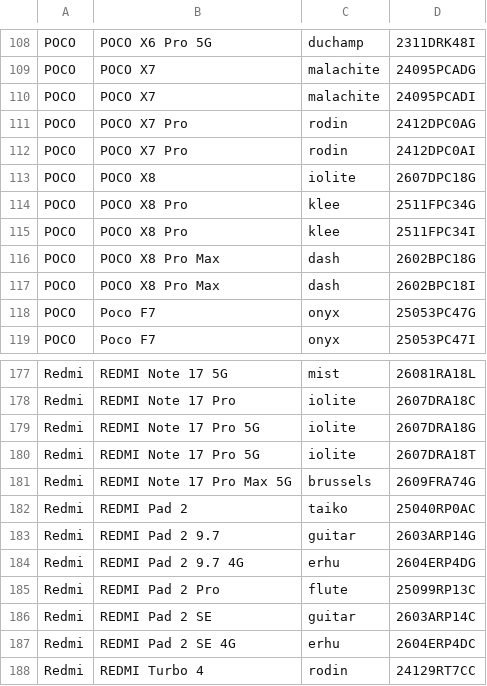
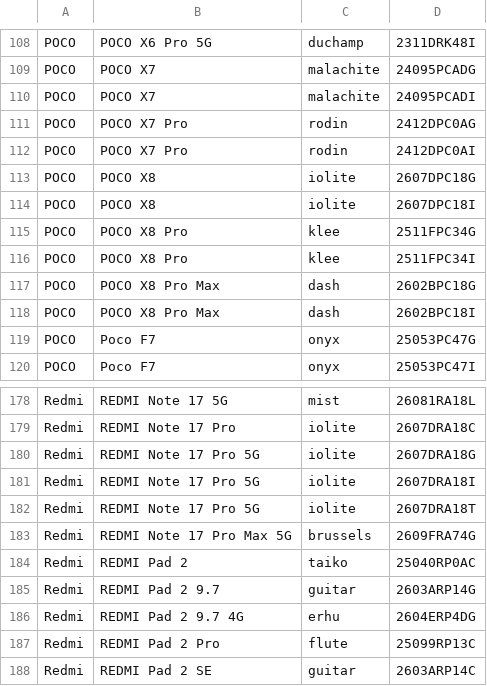
Before and after one commit to parserpp/get_android_data, a CSV file: data/mi_gms_devices.csv, drawn as a sheet; only a part is shown, gaps mark what is left out; the shorter side is filled out with more unchanged rows; the diff names each change by its address in the sheet, - before the commit and + after, or states it on an @@ line.

```diff
--- a/data/mi_gms_devices.csv
+++ b/data/mi_gms_devices.csv
+row 114: POCO | POCO X8 | iolite | 2607DPC18I
+row 181: Redmi | REDMI Note 17 Pro 5G | iolite | 2607DRA18I
```
